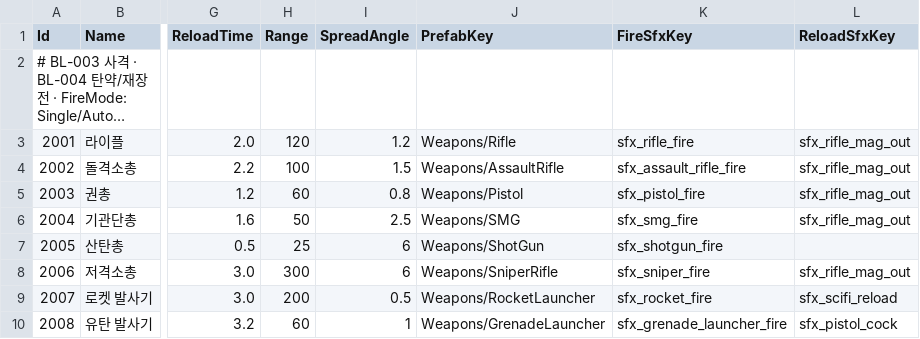
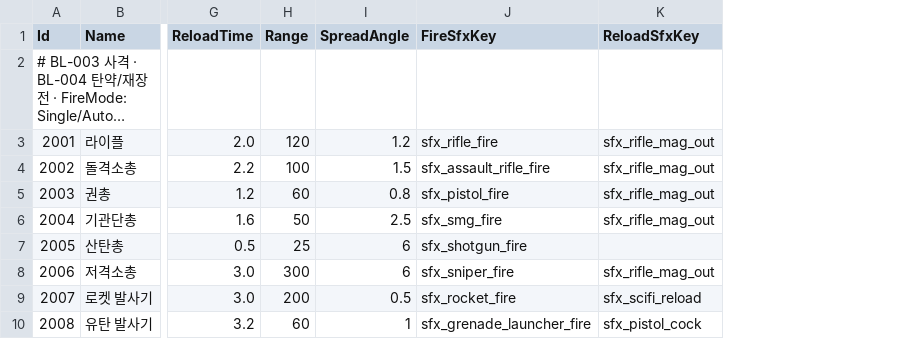
Before and after one commit to KooHoo-Dev/3rd_3D_1-3D-Project-team_even, a TSV file: Assets/StreamingAssets/Tables/WeaponTable.tsv, drawn as a sheet; only a part is shown, gaps mark what is left out; long unchanged cells end in …; the diff names each change by its address in the sheet, - before the commit and + after, or states it on an @@ line.

```diff
--- a/Assets/StreamingAssets/Tables/WeaponTable.tsv
+++ b/Assets/StreamingAssets/Tables/WeaponTable.tsv
-column J (PrefabKey), rows 3-10: Weapons/Rifle | Weapons/AssaultRifle | Weapons/Pistol | Weapons/SMG | Weapons/ShotGun | Weapons/SniperRifle | Weapons/RocketLauncher | Weapons/GrenadeLauncher
```
Also changed, not shown: 7 other files.
